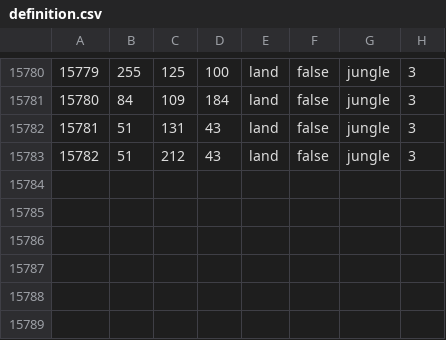
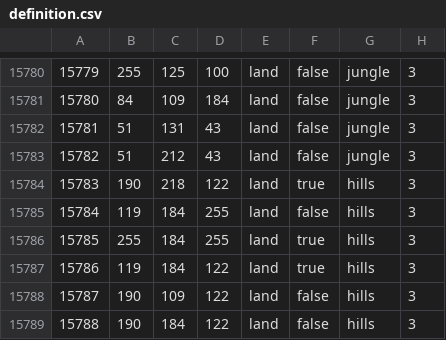
Before and after one commit to Cold-War-Iron-Curtain-Dev-Team/ColdWarIronCurtain, a CSV file: Cold War Iron Curtain/map/definition.csv, drawn as a sheet; only a part is shown, gaps mark what is left out; the diff names each change by its address in the sheet, - before the commit and + after, or states it on an @@ line.

```diff
--- a/Cold War Iron Curtain/map/definition.csv
+++ b/Cold War Iron Curtain/map/definition.csv
+row 15784: 15783 | 190 | 218 | 122 | land | true | hills | 3
+row 15785: 15784 | 119 | 184 | 255 | land | false | hills | 3
+row 15786: 15785 | 255 | 184 | 255 | land | true | hills | 3
+row 15787: 15786 | 119 | 184 | 122 | land | true | hills | 3
+row 15788: 15787 | 190 | 109 | 122 | land | false | hills | 3
+row 15789: 15788 | 190 | 184 | 122 | land | false | hills | 3
```
Also changed, not shown: 8 other files.
